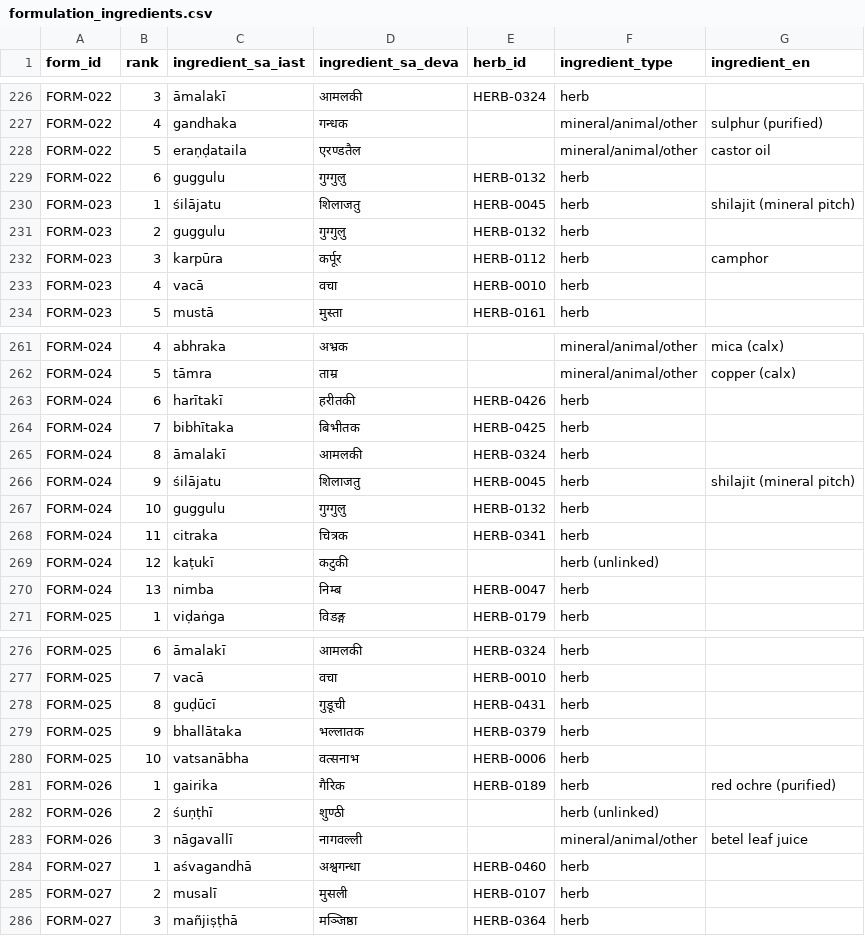
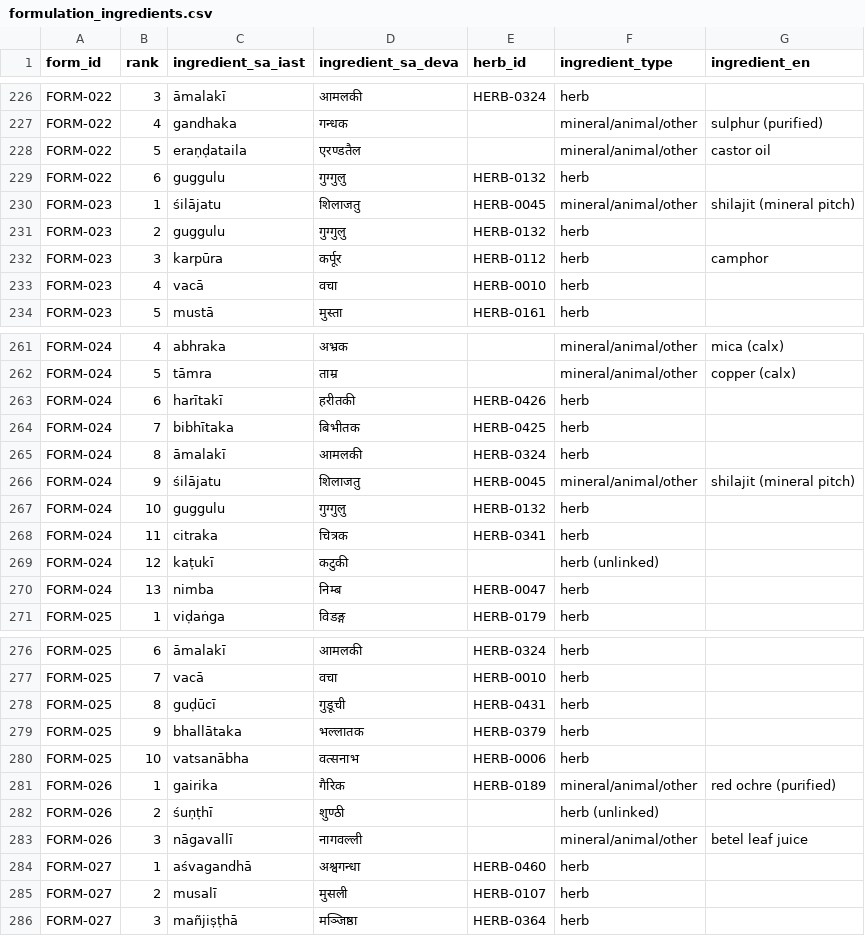
Before and after one commit to IAbdullahSlash/Ayurveda-dataset, a CSV file: data/processed/formulation_ingredients.csv, drawn as a sheet; only a part is shown, gaps mark what is left out.

Commit message:
fix: distinguish non-botanical materials and linked ingredient categories

```diff
--- a/data/processed/formulation_ingredients.csv
+++ b/data/processed/formulation_ingredients.csv
@@ -229,3 +229,3 @@ FORM-022,5,eraṇḍataila,एरण्डतैल,,mineral/animal/other,castor
 FORM-022,6,guggulu,गुग्गुलु,HERB-0132,herb,
-FORM-023,1,śilājatu,शिलाजतु,HERB-0045,herb,shilajit (mineral pitch)
+FORM-023,1,śilājatu,शिलाजतु,HERB-0045,mineral/animal/other,shilajit (mineral pitch)
 FORM-023,2,guggulu,गुग्गुलु,HERB-0132,herb,
@@ -265,3 +265,3 @@ FORM-024,7,bibhītaka,बिभीतक,HERB-0425,herb,
 FORM-024,8,āmalakī,आमलकी,HERB-0324,herb,
-FORM-024,9,śilājatu,शिलाजतु,HERB-0045,herb,shilajit (mineral pitch)
+FORM-024,9,śilājatu,शिलाजतु,HERB-0045,mineral/animal/other,shilajit (mineral pitch)
 FORM-024,10,guggulu,गुग्गुलु,HERB-0132,herb,
@@ -280,3 +280,3 @@ FORM-025,9,bhallātaka,भल्लातक,HERB-0379,herb,
 FORM-025,10,vatsanābha,वत्सनाभ,HERB-0006,herb,
-FORM-026,1,gairika,गैरिक,HERB-0189,herb,red ochre (purified)
+FORM-026,1,gairika,गैरिक,HERB-0189,mineral/animal/other,red ochre (purified)
 FORM-026,2,śuṇṭhī,शुण्ठी,,herb (unlinked),
```
Also changed, not shown: reports/review_handoff/unflagged_hindi_sample.csv, 26 other files.
